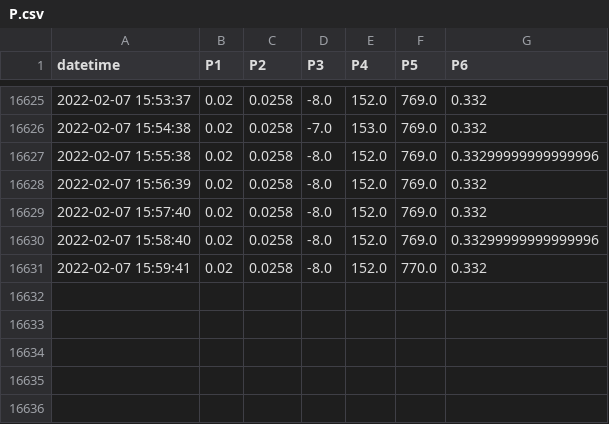
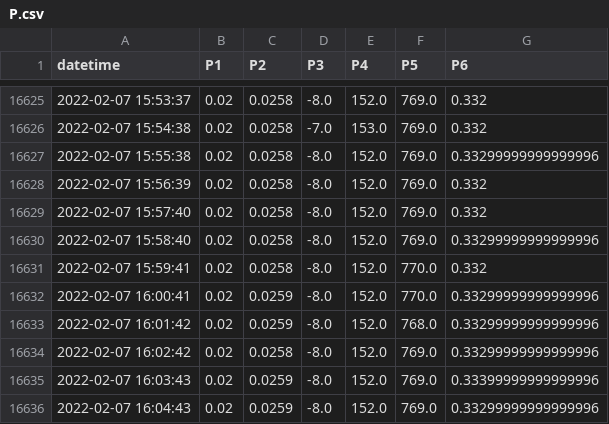
Before and after one commit to SciGEsN/SRC085, a CSV file: data/P.csv, drawn as a sheet; only a part is shown, gaps mark what is left out.

```diff
--- a/data/P.csv
+++ b/data/P.csv
@@ -16631 +16631,6 @@ datetime,P1,P2,P3,P4,P5,P6
 2022-02-07 15:59:41,0.02,0.0258,-8.0,152.0,770.0,0.332
+2022-02-07 16:00:41,0.02,0.0259,-8.0,152.0,770.0,0.33299999999999996
+2022-02-07 16:01:42,0.02,0.0259,-8.0,152.0,768.0,0.33299999999999996
+2022-02-07 16:02:42,0.02,0.0258,-8.0,152.0,769.0,0.33299999999999996
+2022-02-07 16:03:43,0.02,0.0259,-8.0,152.0,769.0,0.33399999999999996
+2022-02-07 16:04:43,0.02,0.0259,-8.0,152.0,769.0,0.33299999999999996
```
Also changed, not shown: data/T3.csv, data/T5.csv, 7 other files.
